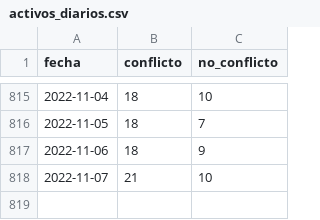
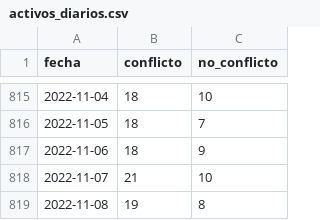
Before and after one commit to mauforonda/transitabilidad-bolivia, a CSV file: activos_diarios.csv, drawn as a sheet; only a part is shown, gaps mark what is left out.

```diff
--- a/activos_diarios.csv
+++ b/activos_diarios.csv
@@ -818 +818,2 @@ fecha,conflicto,no_conflicto
 2022-11-07,21,10
+2022-11-08,19,8
```
Also changed, not shown: 1 other file.
